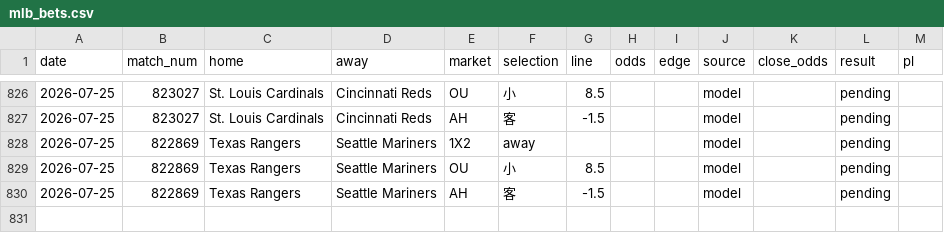
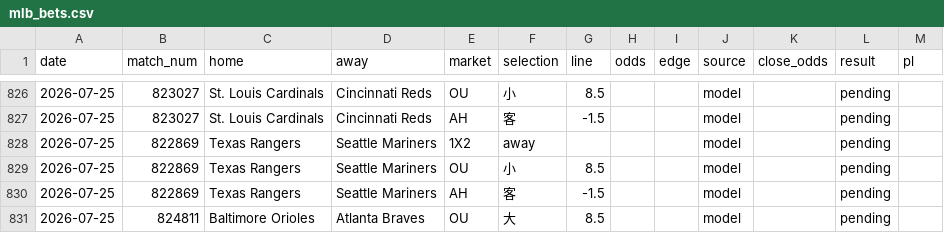
Before and after one commit to c49037027-svg/football, a CSV file: data/mlb_bets.csv, drawn as a sheet; only a part is shown, gaps mark what is left out.

```diff
--- a/data/mlb_bets.csv
+++ b/data/mlb_bets.csv
@@ -830 +830,2 @@ date,match_num,home,away,market,selection,line,odds,edge,source,close_odds,resul
 2026-07-25,822869,Texas Rangers,Seattle Mariners,AH,客,-1.5,,,model,,pending,
+2026-07-25,824811,Baltimore Orioles,Atlanta Braves,OU,大,8.5,,,model,,pending,
```
Also changed, not shown: data/mlb_model_bets.csv, 1 other file.
